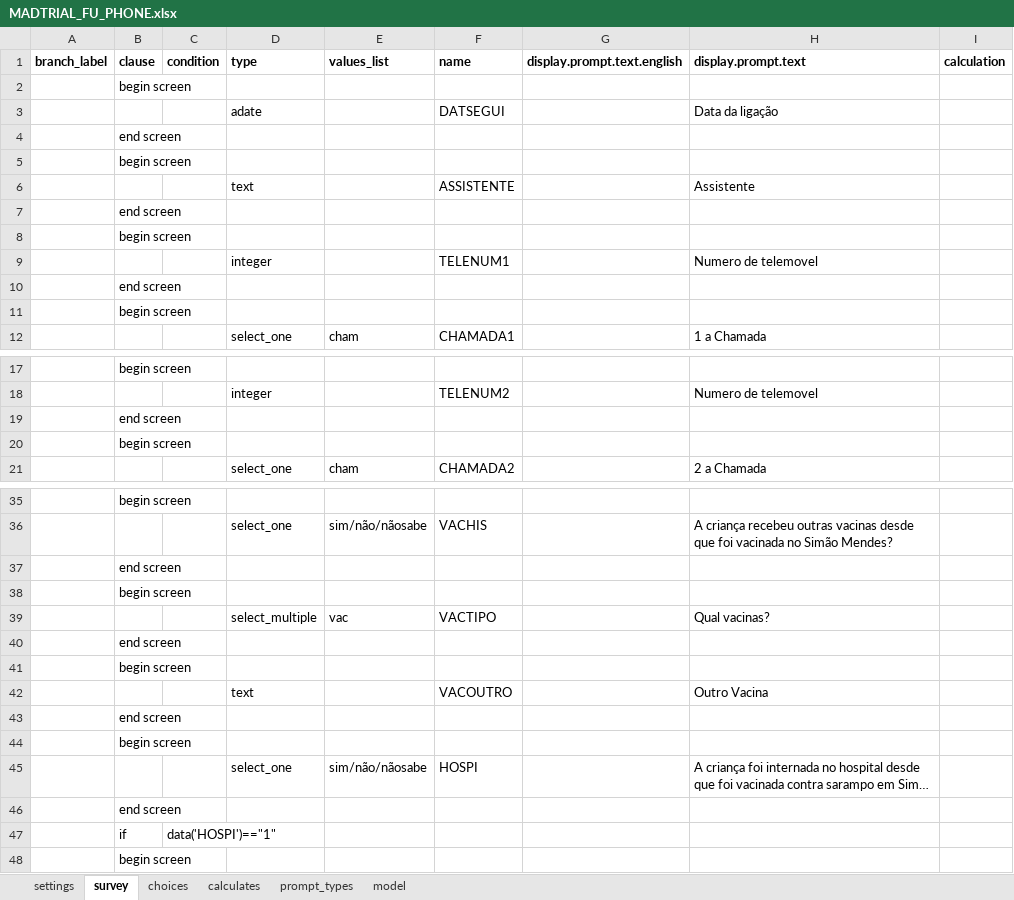
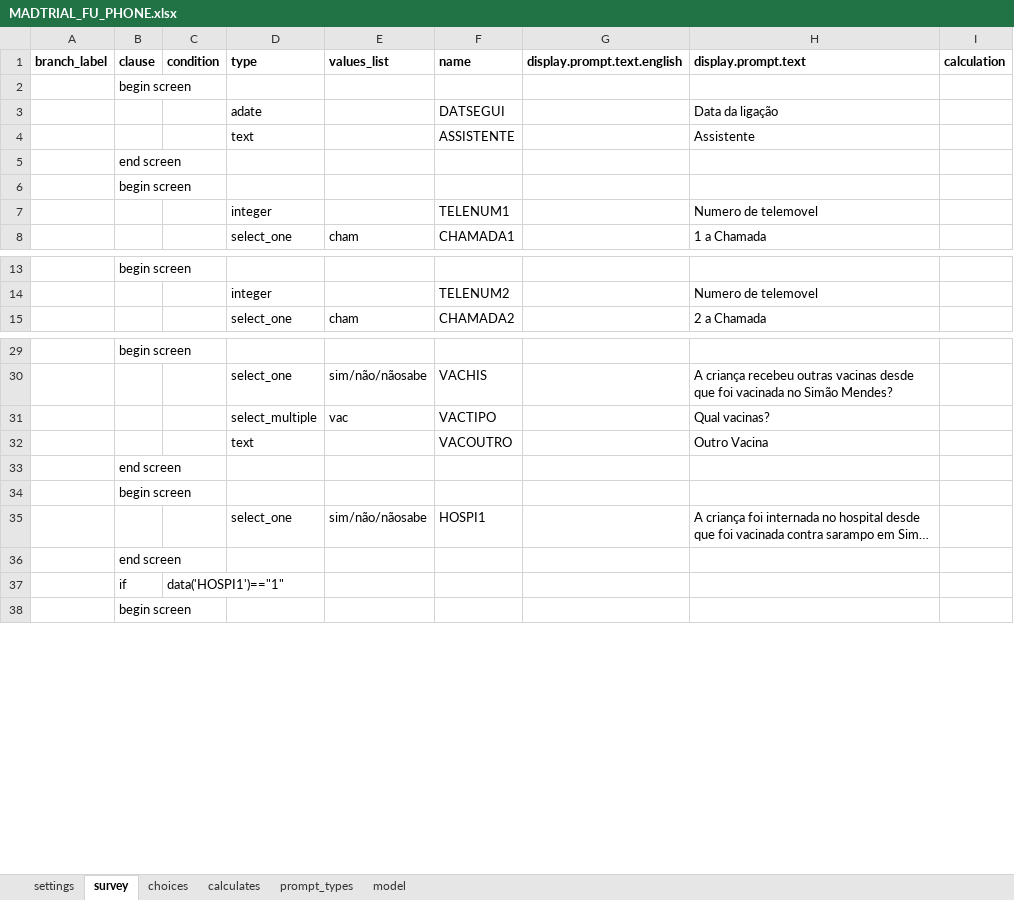
Before and after one commit to BandimHealthProject/MADtrail, an Excel workbook: app/config/tables/MADTRIAL_FU_PHONE/Forms/MADTRIAL_FU_PHONE/MADTRIAL_FU_PHONE.xlsx, sheet survey, drawn as a sheet; only a part is shown, gaps mark what is left out; long unchanged cells end in …; values as stored, in another font and other column widths than the file's, no borders; removed rows and columns are numbered as before the commit, all else as after; the diff covers the shown part only; the diff names each change by its address in the sheet, - before the commit and + after, or states it on an @@ line.

```diff
--- a/app/config/tables/MADTRIAL_FU_PHONE/Forms/MADTRIAL_FU_PHONE/MADTRIAL_FU_PHONE.xlsx (sheet survey)
+++ b/app/config/tables/MADTRIAL_FU_PHONE/Forms/MADTRIAL_FU_PHONE/MADTRIAL_FU_PHONE.xlsx (sheet survey)
-row 4:  | end screen
-row 5:  | begin screen
-row 10:  | end screen
-row 11:  | begin screen
-row 19:  | end screen
-row 20:  | begin screen
-row 37:  | end screen
-row 38:  | begin screen
-row 40:  | end screen
-row 41:  | begin screen
-F35 (name): HOSPI
+F35 (name): HOSPI1
-C37 (condition): data('HOSPI')=="1"
+C37 (condition): data('HOSPI1')=="1"
```
Also changed, not shown: 1 moved row and 2 edited cells elsewhere in this sheet, sheet settings, app/config/tables/MADTRIAL_FU_VIS/Forms/MADTRIAL_FU_VIS/MADTRIAL_FU_VIS.xlsx, 7 other files.
